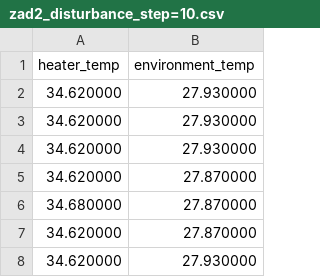
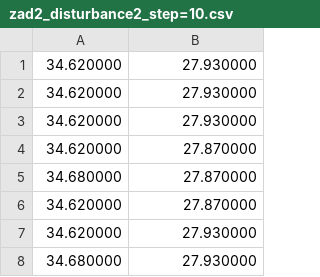
Before and after one commit to VisteK528/PUST, a CSV file: BLOC_2/LAB/data/zad2_disturbance2_step=10.csv (was BLOC_2/LAB/data/zad2_disturbance_step=10.csv), drawn as a sheet; only a part is shown; the shorter side is filled out with more unchanged rows.

```diff
--- a/BLOC_2/LAB/data/zad2_disturbance_step=10.csv
+++ b/BLOC_2/LAB/data/zad2_disturbance2_step=10.csv
@@ -1,2 +1 @@
-heater_temp, environment_temp
 34.620000, 27.930000
```
Also changed, not shown: BLOC_2/LAB/data/zad2_disturbance2_step=20.csv, BLOC_2/LAB/data/zad2_disturbance2_step=30.csv, 4 other files.
